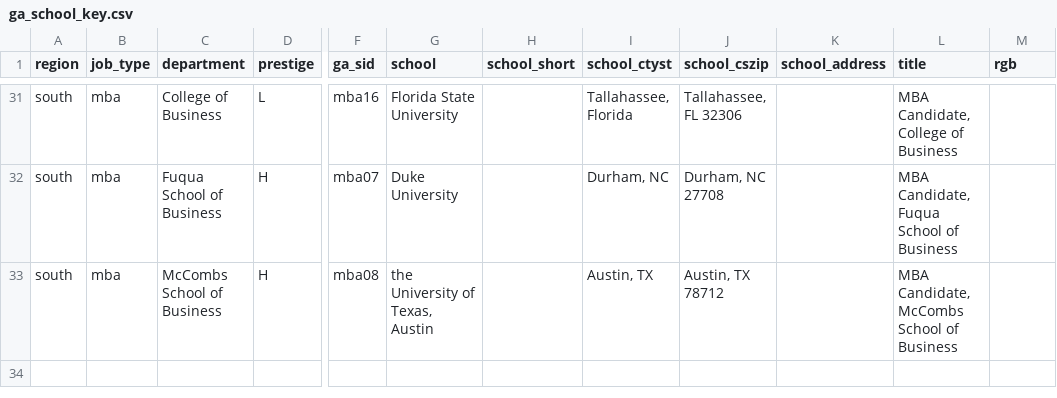
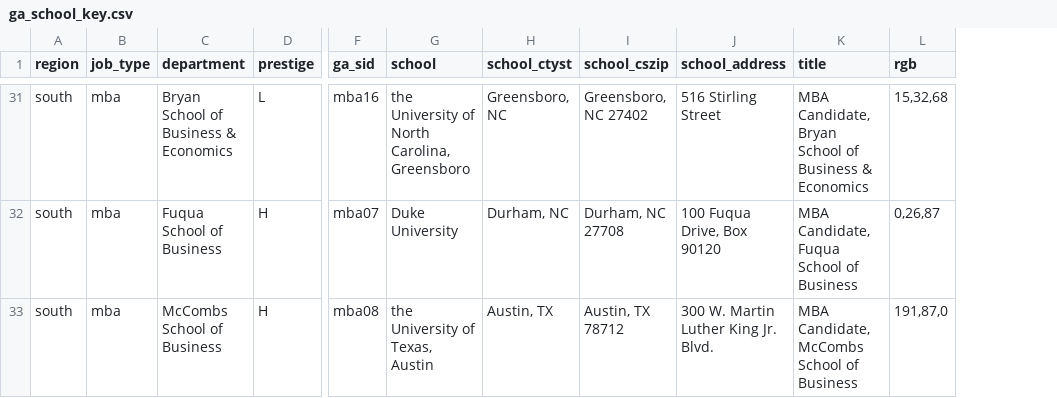
Before and after one commit to jmausolf/office_politics, a CSV file: keys/ga_school_key.csv, drawn as a sheet; only a part is shown, gaps mark what is left out; removed rows and columns are numbered as before the commit, all else as after; the diff covers the shown part only; the diff names each change by its address in the sheet, - before the commit and + after, or states it on an @@ line.

Commit message:
updating mba schools, cutting ga school_short

```diff
--- a/keys/ga_school_key.csv
+++ b/keys/ga_school_key.csv
-column H (school_short), empty
-C31 (department): College of Business
+C31 (department): Bryan School of Business & Economics
-G31 (school): Florida State University
+G31 (school): the University of North Carolina, Greensboro
-H31 (school_ctyst): Tallahassee, Florida
+H31 (school_ctyst): Greensboro, NC
-I31 (school_cszip): Tallahassee, FL 32306
+I31 (school_cszip): Greensboro, NC 27402
-J31 (school_address): (empty)
+J31 (school_address): 516 Stirling Street
-K31 (title): MBA Candidate, College of Business
+K31 (title): MBA Candidate, Bryan School of Business & Economics
-L31 (rgb): (empty)
+L31 (rgb): 15,32,68
-J32 (school_address): (empty)
+J32 (school_address): 100 Fuqua Drive, Box 90120
-L32 (rgb): (empty)
+L32 (rgb): 0,26,87
-J33 (school_address): (empty)
+J33 (school_address): 300 W. Martin Luther King Jr. Blvd.
-L33 (rgb): (empty)
+L33 (rgb): 191,87,0
```
Also changed, not shown: 29 edited cells elsewhere in this file, keys/school_key.csv, 1 other file.
